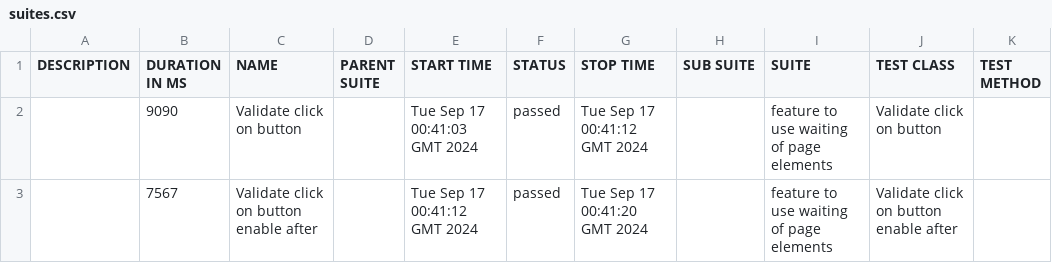
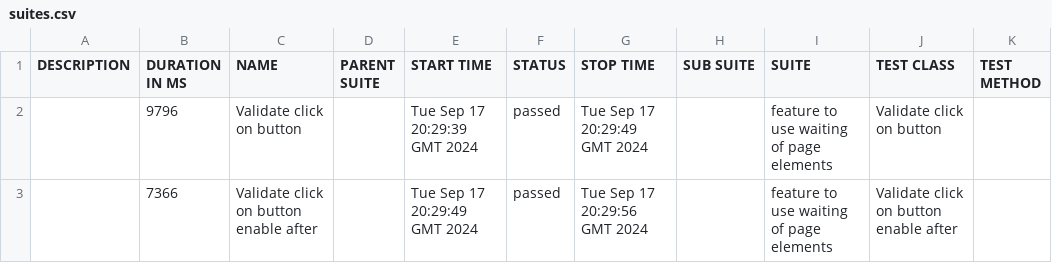
Before and after one commit to AndrewKchn/TestingPetProject, a CSV file: data/suites.csv, drawn as a sheet.

```diff
--- a/data/suites.csv
+++ b/data/suites.csv
@@ -1,3 +1,3 @@
 "DESCRIPTION","DURATION IN MS","NAME","PARENT SUITE","START TIME","STATUS","STOP TIME","SUB SUITE","SUITE","TEST CLASS","TEST METHOD"
-"","9090","Validate click on button","","Tue Sep 17 00:41:03 GMT 2024","passed","Tue Sep 17 00:41:12 GMT 2024","","feature to use waiting of page elements","Validate click on button",""
-"","7567","Validate click on button enable after","","Tue Sep 17 00:41:12 GMT 2024","passed","Tue Sep 17 00:41:20 GMT 2024","","feature to use waiting of page elements","Validate click on button enable after",""
+"","9796","Validate click on button","","Tue Sep 17 20:29:39 GMT 2024","passed","Tue Sep 17 20:29:49 GMT 2024","","feature to use waiting of page elements","Validate click on button",""
+"","7366","Validate click on button enable after","","Tue Sep 17 20:29:49 GMT 2024","passed","Tue Sep 17 20:29:56 GMT 2024","","feature to use waiting of page elements","Validate click on button enable after",""
```
Also changed, not shown: 24 other files.
